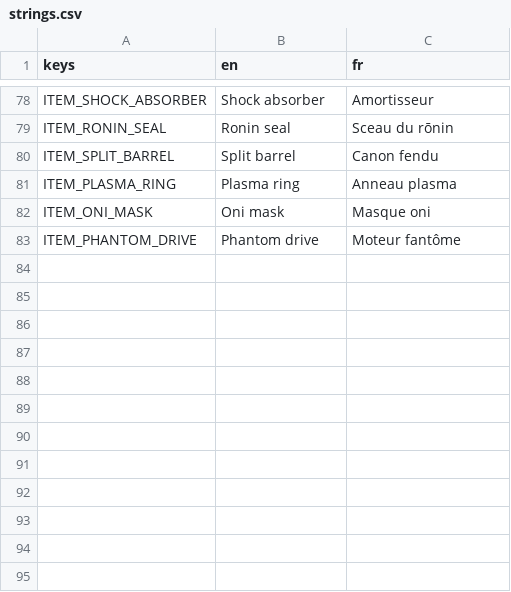
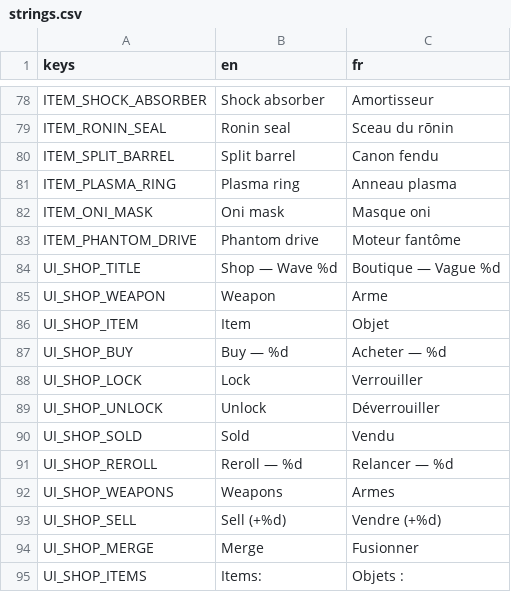
Before and after one commit to Mowgli2000/survivor-game, a CSV file: localization/strings.csv, drawn as a sheet; only a part is shown, gaps mark what is left out; the diff names each change by its address in the sheet, - before the commit and + after, or states it on an @@ line.

```diff
--- a/localization/strings.csv
+++ b/localization/strings.csv
+row 84: UI_SHOP_TITLE | Shop — Wave %d | Boutique — Vague %d
+row 85: UI_SHOP_WEAPON | Weapon | Arme
+row 86: UI_SHOP_ITEM | Item | Objet
+row 87: UI_SHOP_BUY | Buy — %d | Acheter — %d
+row 88: UI_SHOP_LOCK | Lock | Verrouiller
+row 89: UI_SHOP_UNLOCK | Unlock | Déverrouiller
+row 90: UI_SHOP_SOLD | Sold | Vendu
+row 91: UI_SHOP_REROLL | Reroll — %d | Relancer — %d
+row 92: UI_SHOP_WEAPONS | Weapons | Armes
+row 93: UI_SHOP_SELL | Sell (+%d) | Vendre (+%d)
+row 94: UI_SHOP_MERGE | Merge | Fusionner
+row 95: UI_SHOP_ITEMS | Items: | Objets :
```
Also changed, not shown: 7 other files.
